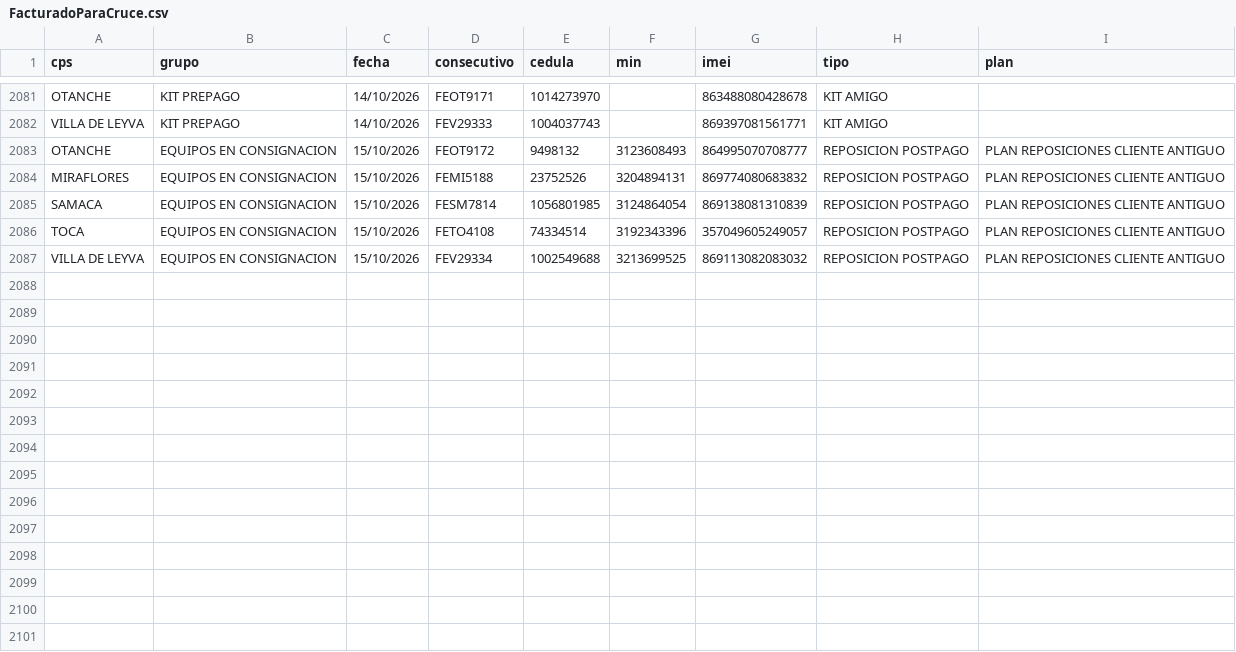
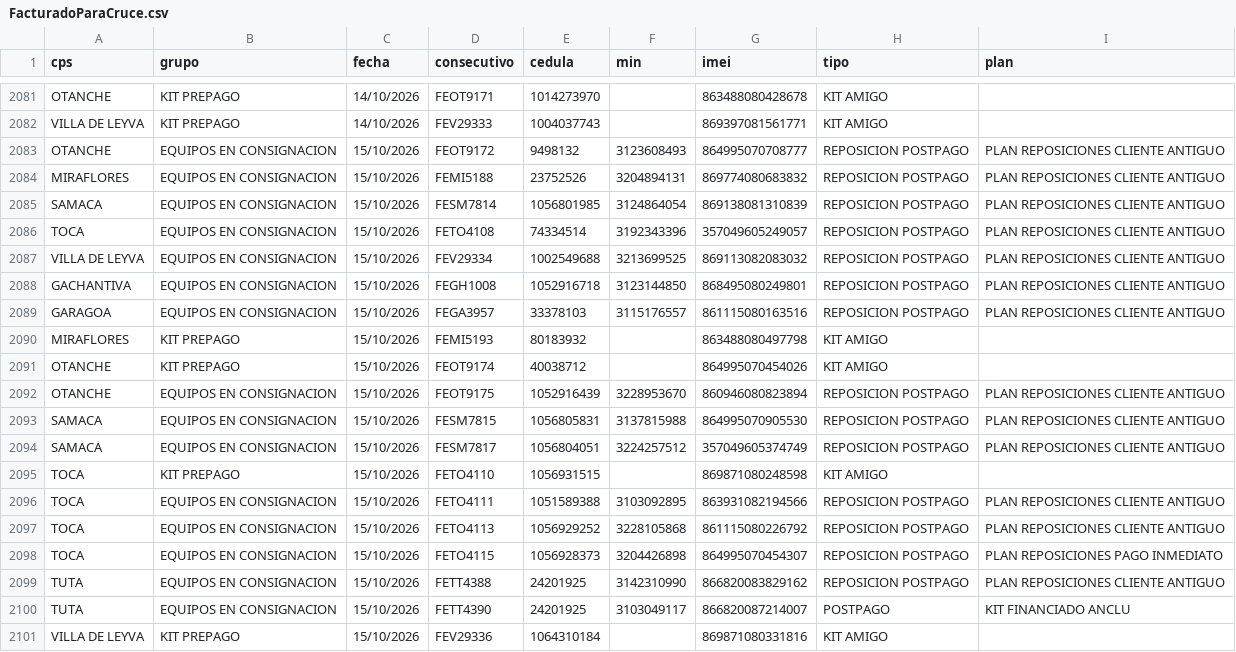
Before and after one commit to lualbernu/prueba-1, a CSV file: FacturadoParaCruce.csv, drawn as a sheet; only a part is shown, gaps mark what is left out.

Commit message:
Actualización automática: FacturadoParaCruce.csv

```diff
--- a/FacturadoParaCruce.csv
+++ b/FacturadoParaCruce.csv
@@ -2087 +2087,15 @@ TOCA;EQUIPOS EN CONSIGNACION;15/10/2026;FETO4108;74334514;3192343396;35704960524
 VILLA DE LEYVA;EQUIPOS EN CONSIGNACION;15/10/2026;FEV29334;1002549688;3213699525;869113082083032;REPOSICION POSTPAGO;PLAN REPOSICIONES CLIENTE ANTIGUO
+GACHANTIVA;EQUIPOS EN CONSIGNACION;15/10/2026;FEGH1008;1052916718;3123144850;868495080249801;REPOSICION POSTPAGO;PLAN REPOSICIONES CLIENTE ANTIGUO
+GARAGOA;EQUIPOS EN CONSIGNACION;15/10/2026;FEGA3957;33378103;3115176557;861115080163516;REPOSICION POSTPAGO;PLAN REPOSICIONES CLIENTE ANTIGUO
+MIRAFLORES;KIT PREPAGO;15/10/2026;FEMI5193;80183932;;863488080497798;KIT AMIGO;
+OTANCHE;KIT PREPAGO;15/10/2026;FEOT9174;40038712;;864995070454026;KIT AMIGO;
+OTANCHE;EQUIPOS EN CONSIGNACION;15/10/2026;FEOT9175;1052916439;3228953670;860946080823894;REPOSICION POSTPAGO;PLAN REPOSICIONES CLIENTE ANTIGUO
+SAMACA;EQUIPOS EN CONSIGNACION;15/10/2026;FESM7815;1056805831;3137815988;864995070905530;REPOSICION POSTPAGO;PLAN REPOSICIONES CLIENTE ANTIGUO
+SAMACA;EQUIPOS EN CONSIGNACION;15/10/2026;FESM7817;1056804051;3224257512;357049605374749;REPOSICION POSTPAGO;PLAN REPOSICIONES CLIENTE ANTIGUO
+TOCA;KIT PREPAGO;15/10/2026;FETO4110;1056931515;;869871080248598;KIT AMIGO;
+TOCA;EQUIPOS EN CONSIGNACION;15/10/2026;FETO4111;1051589388;3103092895;863931082194566;REPOSICION POSTPAGO;PLAN REPOSICIONES CLIENTE ANTIGUO
+TOCA;EQUIPOS EN CONSIGNACION;15/10/2026;FETO4113;1056929252;3228105868;861115080226792;REPOSICION POSTPAGO;PLAN REPOSICIONES CLIENTE ANTIGUO
+TOCA;EQUIPOS EN CONSIGNACION;15/10/2026;FETO4115;1056928373;3204426898;864995070454307;REPOSICION POSTPAGO;PLAN REPOSICIONES PAGO INMEDIATO
+TUTA;EQUIPOS EN CONSIGNACION;15/10/2026;FETT4388;24201925;3142310990;866820083829162;REPOSICION POSTPAGO;PLAN REPOSICIONES CLIENTE ANTIGUO
+TUTA;EQUIPOS EN CONSIGNACION;15/10/2026;FETT4390;24201925;3103049117;866820087214007;POSTPAGO;KIT FINANCIADO ANCLU
+VILLA DE LEYVA;KIT PREPAGO;15/10/2026;FEV29336;1064310184;;869871080331816;KIT AMIGO;
```
